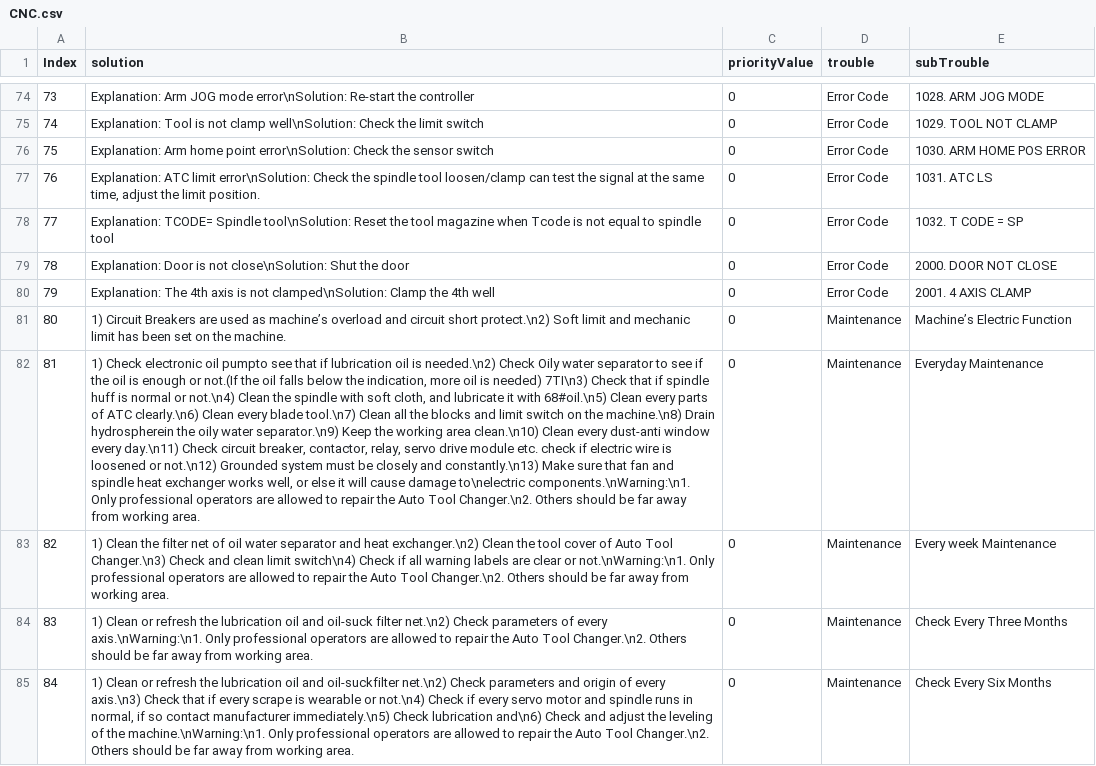
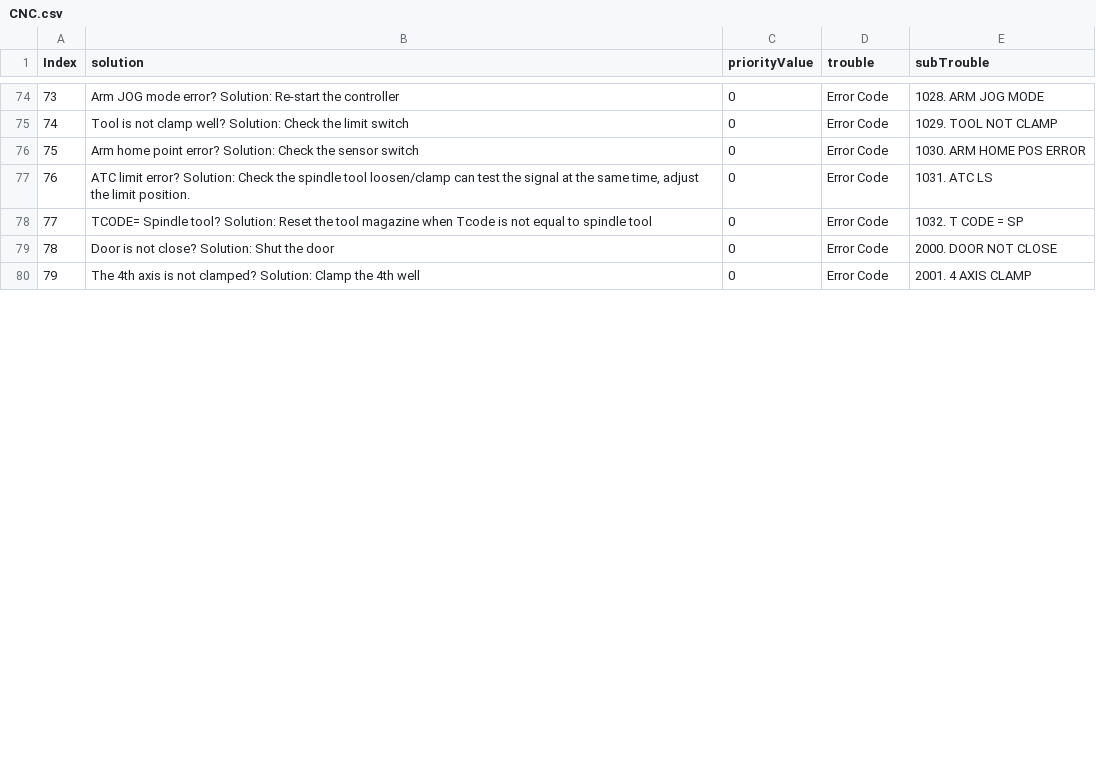
Before and after one commit to oabouelleil/shoestring, a CSV file: db/CNC.csv, drawn as a sheet; only a part is shown, gaps mark what is left out; the diff covers the shown part only; the diff names each change by its address in the sheet, - before the commit and + after, or states it on an @@ line.

Commit message:
Update CNC.csv

```diff
--- a/db/CNC.csv
+++ b/db/CNC.csv
-B74 (solution): Explanation: Arm JOG mode error\nSolution: Re-start the…
+B74 (solution): Arm JOG mode error? Solution: Re-start the…
-B75 (solution): Explanation: Tool is not clamp well\nSolution: Check the…
+B75 (solution): Tool is not clamp well? Solution: Check the…
-B76 (solution): Explanation: Arm home point error\nSolution: Check the…
+B76 (solution): Arm home point error? Solution: Check the…
-B77 (solution): Explanation: ATC limit error\nSolution: Check the…
+B77 (solution): ATC limit error? Solution: Check the…
-B78 (solution): Explanation: TCODE= Spindle tool\nSolution: Reset the…
+B78 (solution): TCODE= Spindle tool? Solution: Reset the…
-B79 (solution): Explanation: Door is not close\nSolution: Shut the…
+B79 (solution): Door is not close? Solution: Shut the…
-B80 (solution): Explanation: The 4th axis is not clamped\nSolution: Clamp the…
+B80 (solution): The 4th axis is not clamped? Solution: Clamp the…
-row 81: 80 | 1) Circuit Breakers are used as machine’s overload and circuit short protect.\n2) Soft limit and mechanic limit has been set on the machine. | 0 | Maintenance | Machine’s Electric Function
-row 82: 81 | 1) Check electronic oil pumpto see that if lubrication oil is needed.\n2) Check Oily water separator to see if the oil is enough or not.(If the oil falls below the indication, more oil is needed) 7TI\n3) Check that if spindle huff is normal or not.\n4) Clean the spindle with soft cloth, and lubricate it with 68#oil.\n5) Clean every parts of ATC clearly.\n6) Clean every blade tool.\n7) Clean all the blocks and limit switch on the machine.\n8) Drain hydrospherein the oily water separator.\n9) Keep the working area clean.\n10) Clean every dust-anti window every day.\n11) Check circuit breaker, contactor, relay, servo drive module etc. check if electric wire is loosened or not.\n12) Grounded system must be closely and constantly.\n13) Make sure that fan and spindle heat exchanger works well, or else it will cause damage to\nelectric components.\nWarning:\n1. Only professional operators are allowed to repair the Auto Tool Changer.\n2. Others should be far away from working area. | 0 | Maintenance | Everyday Maintenance
-row 83: 82 | 1) Clean the filter net of oil water separator and heat exchanger.\n2) Clean the tool cover of Auto Tool Changer.\n3) Check and clean limit switch\n4) Check if all warning labels are clear or not.\nWarning:\n1. Only professional operators are allowed to repair the Auto Tool Changer.\n2. Others should be far away from working area. | 0 | Maintenance | Every week Maintenance
-row 84: 83 | 1) Clean or refresh the lubrication oil and oil-suck filter net.\n2) Check parameters of every axis.\nWarning:\n1. Only professional operators are allowed to repair the Auto Tool Changer.\n2. Others should be far away from working area. | 0 | Maintenance | Check Every Three Months
-row 85: 84 | 1) Clean or refresh the lubrication oil and oil-suckfilter net.\n2) Check parameters and origin of every axis.\n3) Check that if every scrape is wearable or not.\n4) Check if every servo motor and spindle runs in normal, if so contact manufacturer immediately.\n5) Check lubrication and\n6) Check and adjust the leveling of the machine.\nWarning:\n1. Only professional operators are allowed to repair the Auto Tool Changer.\n2. Others should be far away from working area. | 0 | Maintenance | Check Every Six Months
```
Also changed, not shown: 1 removed row and 46 edited cells elsewhere in this file.
